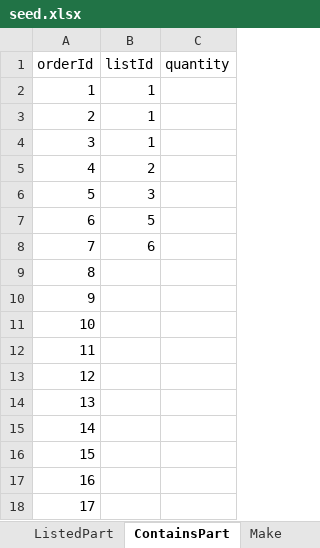
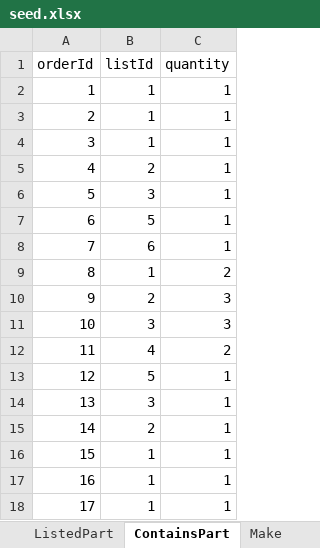
Before and after one commit to swm93/everything-roadster, an Excel workbook: src/data/seed.xlsx, sheet ContainsPart, drawn as a sheet; values as stored, in another font and other column widths than the file's, no borders; the diff names each change by its address in the sheet, - before the commit and + after, or states it on an @@ line.

```diff
--- a/src/data/seed.xlsx (sheet ContainsPart)
+++ b/src/data/seed.xlsx (sheet ContainsPart)
-C2:C8 (quantity): (empty)
+C2:C8 (quantity): 1
-B9 (listId): (empty)
+B9 (listId): 1
-C9 (quantity): (empty)
+C9 (quantity): 2
-B10 (listId): (empty)
+B10 (listId): 2
-C10:C11 (quantity): (empty)
+C10:C11 (quantity): 3
-B11 (listId): (empty)
+B11 (listId): 3
-B12 (listId): (empty)
+B12 (listId): 4
-C12 (quantity): (empty)
+C12 (quantity): 2
-B13 (listId): (empty)
+B13 (listId): 5
-C13:C18 (quantity): (empty)
+C13:C18 (quantity): 1
-B14 (listId): (empty)
+B14 (listId): 3
-B15 (listId): (empty)
+B15 (listId): 2
-B16:B18 (listId): (empty)
+B16:B18 (listId): 1
```
Also changed, not shown: sheet Shipment.
